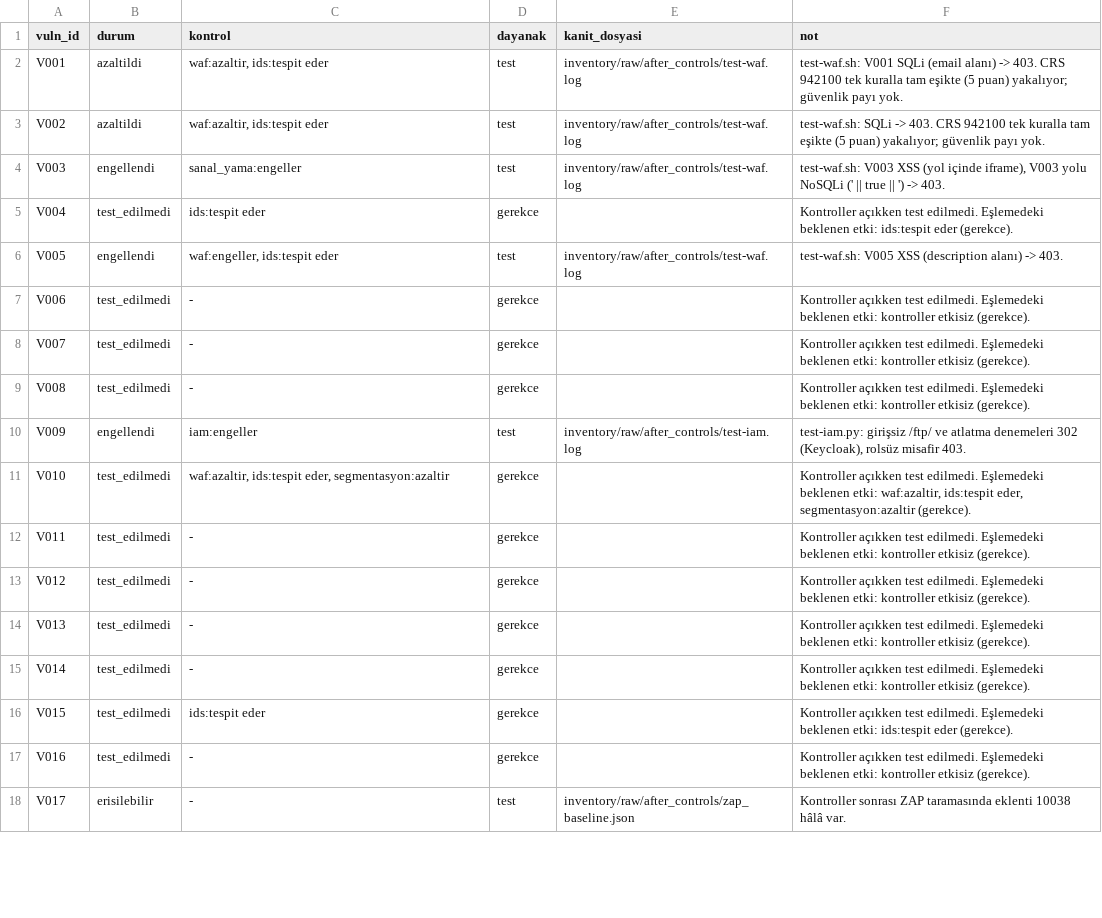
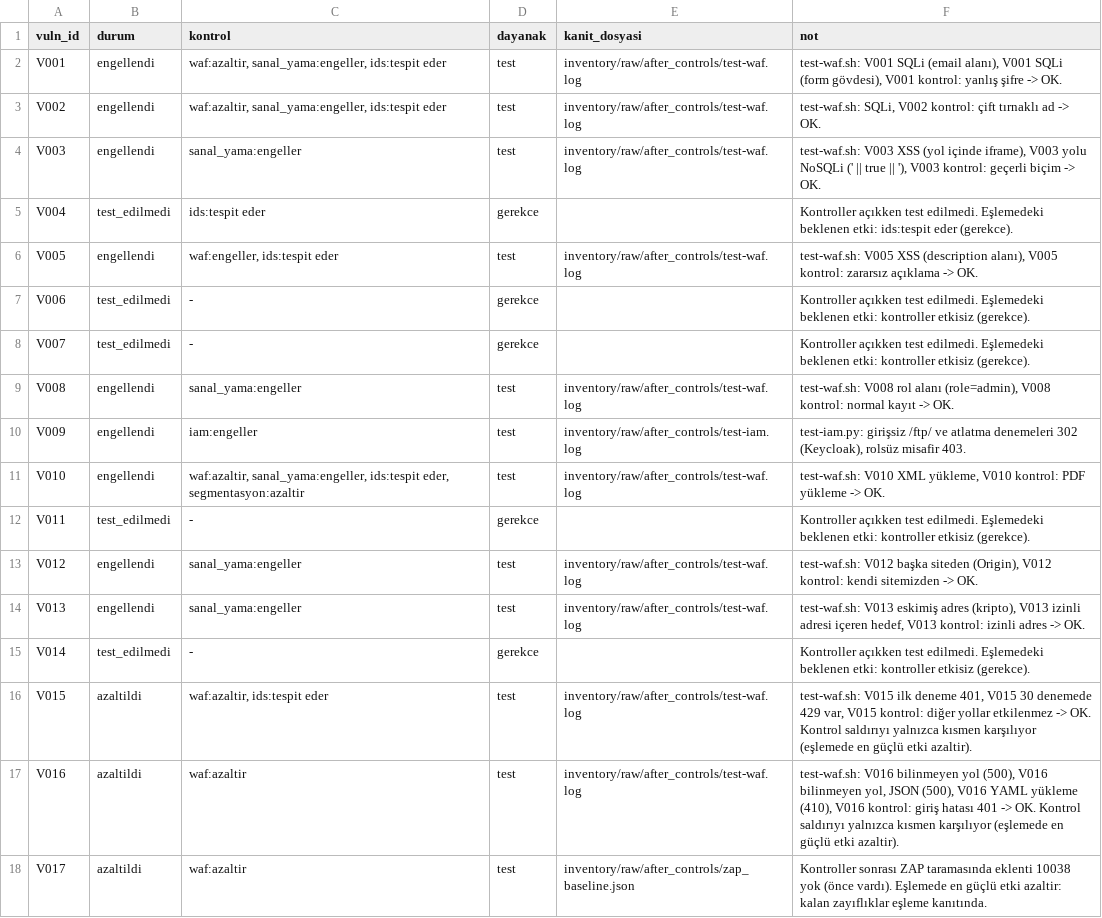
Before and after one commit to tek258/ResidualMap, a CSV file: inventory/after_controls.csv, drawn as a sheet; only a part is shown; the diff covers the shown part only.

```diff
--- a/inventory/after_controls.csv
+++ b/inventory/after_controls.csv
@@ -1,18 +1,18 @@
 vuln_id,durum,kontrol,dayanak,kanit_dosyasi,not
-V001,azaltildi,"waf:azaltir, ids:tespit eder",test,inventory/raw/after_controls/test-waf.log,test-waf.sh: V001 SQLi (email alanı) -> 403. CRS 942100 tek kuralla tam eşikte (5 puan) yakalıyor; güvenlik payı yok.
-V002,azaltildi,"waf:azaltir, ids:tespit eder",test,inventory/raw/after_controls/test-waf.log,test-waf.sh: SQLi -> 403. CRS 942100 tek kuralla tam eşikte (5 puan) yakalıyor; güvenlik payı yok.
-V003,engellendi,sanal_yama:engeller,test,inventory/raw/after_controls/test-waf.log,"test-waf.sh: V003 XSS (yol içinde iframe), V003 yolu NoSQLi (' || true || ') -> 403."
+V001,engellendi,"waf:azaltir, sanal_yama:engeller, ids:tespit eder",test,inventory/raw/after_controls/test-waf.log,"test-waf.sh: V001 SQLi (email alanı), V001 SQLi (form gövdesi), V001 kontrol: yanlış şifre -> OK."
+V002,engellendi,"waf:azaltir, sanal_yama:engeller, ids:tespit eder",test,inventory/raw/after_controls/test-waf.log,"test-waf.sh: SQLi, V002 kontrol: çift tırnaklı ad -> OK."
+V003,engellendi,sanal_yama:engeller,test,inventory/raw/after_controls/test-waf.log,"test-waf.sh: V003 XSS (yol içinde iframe), V003 yolu NoSQLi (' || true || '), V003 kontrol: geçerli biçim -> OK."
 V004,test_edilmedi,ids:tespit eder,gerekce,,Kontroller açıkken test edilmedi. Eşlemedeki beklenen etki: ids:tespit eder (gerekce).
-V005,engellendi,"waf:engeller, ids:tespit eder",test,inventory/raw/after_controls/test-waf.log,test-waf.sh: V005 XSS (description alanı) -> 403.
+V005,engellendi,"waf:engeller, ids:tespit eder",test,inventory/raw/after_controls/test-waf.log,"test-waf.sh: V005 XSS (description alanı), V005 kontrol: zararsız açıklama -> OK."
 V006,test_edilmedi,-,gerekce,,Kontroller açıkken test edilmedi. Eşlemedeki beklenen etki: kontroller etkisiz (gerekce).
 V007,test_edilmedi,-,gerekce,,Kontroller açıkken test edilmedi. Eşlemedeki beklenen etki: kontroller etkisiz (gerekce).
-V008,test_edilmedi,-,gerekce,,Kontroller açıkken test edilmedi. Eşlemedeki beklenen etki: kontroller etkisiz (gerekce).
+V008,engellendi,sanal_yama:engeller,test,inventory/raw/after_controls/test-waf.log,"test-waf.sh: V008 rol alanı (role=admin), V008 kontrol: normal kayıt -> OK."
 V009,engellendi,iam:engeller,test,inventory/raw/after_controls/test-iam.log,"test-iam.py: girişsiz /ftp/ ve atlatma denemeleri 302 (Keycloak), rolsüz misafir 403."
-V010,test_edilmedi,"waf:azaltir, ids:tespit eder, segmentasyon:azaltir",gerekce,,"Kontroller açıkken test edilmedi. Eşlemedeki beklenen etki: waf:azaltir, ids:tespit eder, segmentasyon:azaltir (gerekce)."
+V010,engellendi,"waf:azaltir, sanal_yama:engeller, ids:tespit eder, segmentasyon:azaltir",test,inventory/raw/after_controls/test-waf.log,"test-waf.sh: V010 XML yükleme, V010 kontrol: PDF yükleme -> OK."
 V011,test_edilmedi,-,gerekce,,Kontroller açıkken test edilmedi. Eşlemedeki beklenen etki: kontroller etkisiz (gerekce).
-V012,test_edilmedi,-,gerekce,,Kontroller açıkken test edilmedi. Eşlemedeki beklenen etki: kontroller etkisiz (gerekce).
-V013,test_edilmedi,-,gerekce,,Kontroller açıkken test edilmedi. Eşlemedeki beklenen etki: kontroller etkisiz (gerekce).
+V012,engellendi,sanal_yama:engeller,test,inventory/raw/after_controls/test-waf.log,"test-waf.sh: V012 başka siteden (Origin), V012 kontrol: kendi sitemizden -> OK."
+V013,engellendi,sanal_yama:engeller,test,inventory/raw/after_controls/test-waf.log,"test-waf.sh: V013 eskimiş adres (kripto), V013 izinli adresi içeren hedef, V013 kontrol: izinli adres -> OK."
 V014,test_edilmedi,-,gerekce,,Kontroller açıkken test edilmedi. Eşlemedeki beklenen etki: kontroller etkisiz (gerekce).
-V015,test_edilmedi,ids:tespit eder,gerekce,,Kontroller açıkken test edilmedi. Eşlemedeki beklenen etki: ids:tespit eder (gerekce).
-V016,test_edilmedi,-,gerekce,,Kontroller açıkken test edilmedi. Eşlemedeki beklenen etki: kontroller etkisiz (gerekce).
-V017,erisilebilir,-,test,inventory/raw/after_controls/zap_baseline.json,Kontroller sonrası ZAP taramasında eklenti 10038 hâlâ var.
+V015,azaltildi,"waf:azaltir, ids:tespit eder",test,inventory/raw/after_controls/test-waf.log,"test-waf.sh: V015 ilk deneme 401, V015 30 denemede 429 var, V015 kontrol: diğer yollar etkilenmez -> OK. Kontrol saldırıyı yalnızca kısmen karşılıyor (eşlemede en güçlü etki azaltir)."
+V016,azaltildi,waf:azaltir,test,inventory/raw/after_controls/test-waf.log,"test-waf.sh: V016 bilinmeyen yol (500), V016 bilinmeyen yol, JSON (500), V016 YAML yükleme (410), V016 kontrol: giriş hatası 401 -> OK. Kontrol saldırıyı yalnızca kısmen karşılıyor (eşlemede en güçlü etki azaltir)."
+V017,azaltildi,waf:azaltir,test,inventory/raw/after_controls/zap_baseline.json,Kontroller sonrası ZAP taramasında eklenti 10038 yok (önce vardı). Eşlemede en güçlü etki azaltir: kalan zayıflıklar eşleme kanıtında.
```
Also changed, not shown: 6 edited cells elsewhere in this file, ai/before_after.csv, ai/residual_risk.csv, 23 other files.
